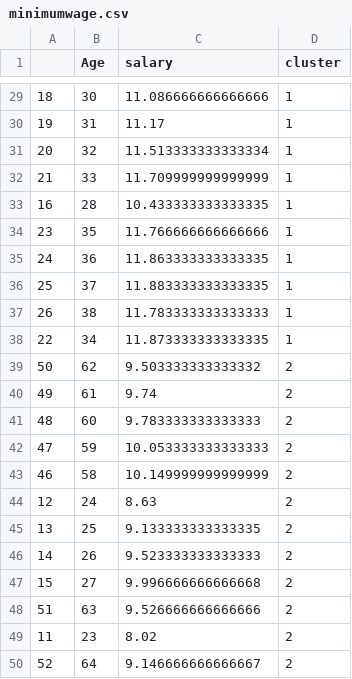
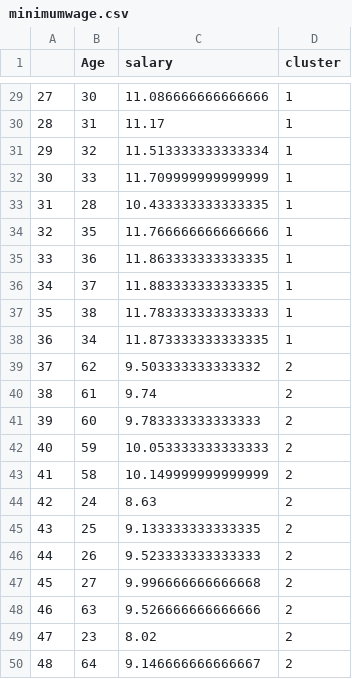
Before and after one commit to Jaga-droid/Cost_of_living_crisis_UK_Storyboard, a CSV file: Resources/Analysis_Results/minimumwage.csv, drawn as a sheet; only a part is shown, gaps mark what is left out; the diff covers the shown part only.

```diff
--- a/Resources/Analysis_Results/minimumwage.csv
+++ b/Resources/Analysis_Results/minimumwage.csv
@@ -29,22 +29,22 @@
-18,30,11.086666666666666,1
-19,31,11.17,1
-20,32,11.513333333333334,1
-21,33,11.709999999999999,1
-16,28,10.433333333333335,1
-23,35,11.766666666666666,1
-24,36,11.863333333333335,1
-25,37,11.883333333333335,1
-26,38,11.783333333333333,1
-22,34,11.873333333333335,1
-50,62,9.503333333333332,2
-49,61,9.74,2
-48,60,9.783333333333333,2
-47,59,10.053333333333333,2
-46,58,10.149999999999999,2
-12,24,8.63,2
-13,25,9.133333333333335,2
-14,26,9.523333333333333,2
-15,27,9.996666666666668,2
-51,63,9.526666666666666,2
-11,23,8.02,2
-52,64,9.146666666666667,2
+27,30,11.086666666666666,1
+28,31,11.17,1
+29,32,11.513333333333334,1
+30,33,11.709999999999999,1
+31,28,10.433333333333335,1
+32,35,11.766666666666666,1
+33,36,11.863333333333335,1
+34,37,11.883333333333335,1
+35,38,11.783333333333333,1
+36,34,11.873333333333335,1
+37,62,9.503333333333332,2
+38,61,9.74,2
+39,60,9.783333333333333,2
+40,59,10.053333333333333,2
+41,58,10.149999999999999,2
+42,24,8.63,2
+43,25,9.133333333333335,2
+44,26,9.523333333333333,2
+45,27,9.996666666666668,2
+46,63,9.526666666666666,2
+47,23,8.02,2
+48,64,9.146666666666667,2
```
Also changed, not shown: 27 edited cells elsewhere in this file, 2 other files.
